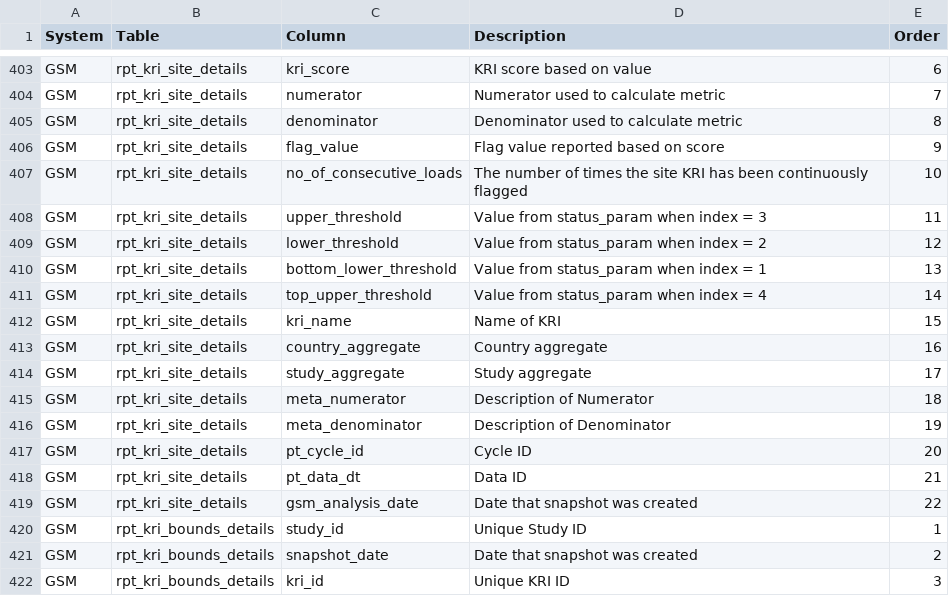
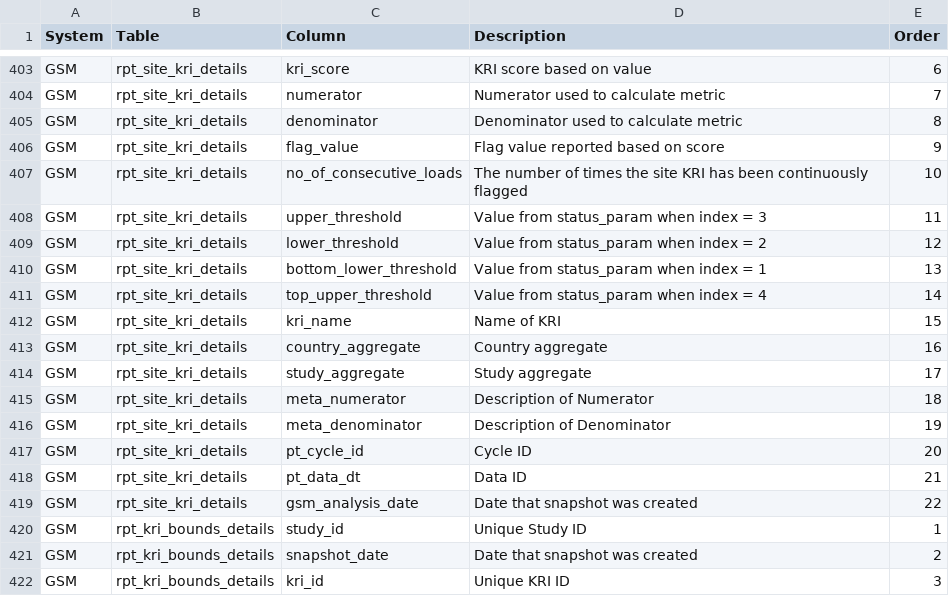
Before and after one commit to Gilead-BioStats/gsm, a CSV file: data-raw/rbm_data_spec.csv, drawn as a sheet; only a part is shown, gaps mark what is left out; the diff covers the shown part only.

```diff
--- a/data-raw/rbm_data_spec.csv
+++ b/data-raw/rbm_data_spec.csv
@@ -403,18 +403,18 @@
-"GSM","rpt_kri_site_details","kri_score","KRI score based on value",6
-"GSM","rpt_kri_site_details","numerator","Numerator used to calculate metric",7
-"GSM","rpt_kri_site_details","denominator","Denominator used to calculate metric",8
-"GSM","rpt_kri_site_details","flag_value","Flag value reported based on score",9
-"GSM","rpt_kri_site_details","no_of_consecutive_loads","The number of times the site KRI has been continuously flagged",10
-"GSM","rpt_kri_site_details","upper_threshold","Value from status_param when index = 3",11
-"GSM","rpt_kri_site_details","lower_threshold","Value from status_param when index = 2",12
-"GSM","rpt_kri_site_details","bottom_lower_threshold","Value from status_param when index = 1",13
-"GSM","rpt_kri_site_details","top_upper_threshold","Value from status_param when index = 4",14
-"GSM","rpt_kri_site_details","kri_name","Name of KRI", 15
-"GSM","rpt_kri_site_details","country_aggregate","Country aggregate",16
-"GSM","rpt_kri_site_details","study_aggregate","Study aggregate",17
-"GSM","rpt_kri_site_details","meta_numerator","Description of Numerator",18
-"GSM","rpt_kri_site_details","meta_denominator","Description of Denominator",19
-"GSM","rpt_kri_site_details","pt_cycle_id","Cycle ID",20
-"GSM","rpt_kri_site_details","pt_data_dt","Data ID",21
-"GSM","rpt_kri_site_details","gsm_analysis_date","Date that snapshot was created",22
+"GSM","rpt_site_kri_details","kri_score","KRI score based on value",6
+"GSM","rpt_site_kri_details","numerator","Numerator used to calculate metric",7
+"GSM","rpt_site_kri_details","denominator","Denominator used to calculate metric",8
+"GSM","rpt_site_kri_details","flag_value","Flag value reported based on score",9
+"GSM","rpt_site_kri_details","no_of_consecutive_loads","The number of times the site KRI has been continuously flagged",10
+"GSM","rpt_site_kri_details","upper_threshold","Value from status_param when index = 3",11
+"GSM","rpt_site_kri_details","lower_threshold","Value from status_param when index = 2",12
+"GSM","rpt_site_kri_details","bottom_lower_threshold","Value from status_param when index = 1",13
+"GSM","rpt_site_kri_details","top_upper_threshold","Value from status_param when index = 4",14
+"GSM","rpt_site_kri_details","kri_name","Name of KRI", 15
+"GSM","rpt_site_kri_details","country_aggregate","Country aggregate",16
+"GSM","rpt_site_kri_details","study_aggregate","Study aggregate",17
+"GSM","rpt_site_kri_details","meta_numerator","Description of Numerator",18
+"GSM","rpt_site_kri_details","meta_denominator","Description of Denominator",19
+"GSM","rpt_site_kri_details","pt_cycle_id","Cycle ID",20
+"GSM","rpt_site_kri_details","pt_data_dt","Data ID",21
+"GSM","rpt_site_kri_details","gsm_analysis_date","Date that snapshot was created",22
 "GSM","rpt_kri_bounds_details","study_id","Unique Study ID",1
```
Also changed, not shown: 71 edited cells elsewhere in this file, 9 other files.
